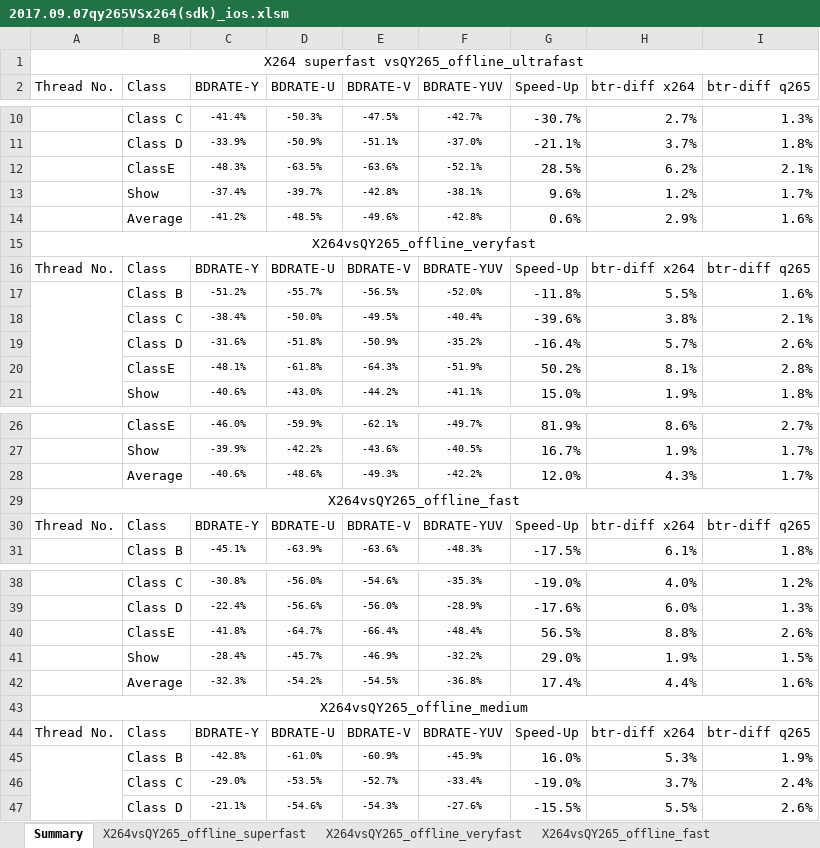
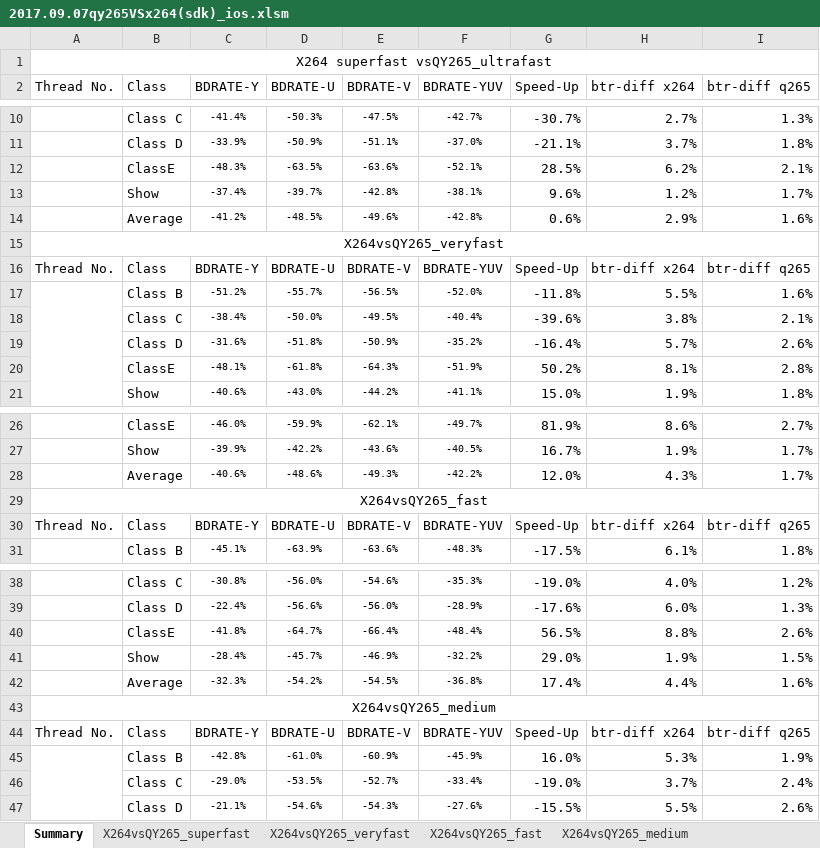
Before and after one commit to ksvc/ks265codec, an Excel workbook: 2017.09.07qy265VSx264(sdk)_ios.xlsm, sheet Summary, drawn as a sheet; only a part is shown, gaps mark what is left out; values as stored, in another font and other column widths than the file's, no borders; conditional formats not drawn; the diff names each change by its address in the sheet, - before the commit and + after, or states it on an @@ line.

```diff
--- a/2017.09.07qy265VSx264(sdk)_ios.xlsm (sheet Summary)
+++ b/2017.09.07qy265VSx264(sdk)_ios.xlsm (sheet Summary)
-sheet tab: X264vsQY265_offline_superfast
+sheet tab: X264vsQY265_superfast
-sheet tab: X264vsQY265_offline_veryfast
+sheet tab: X264vsQY265_veryfast
-sheet tab: X264vsQY265_offline_fast
+sheet tab: X264vsQY265_fast
-A1 (Thread No.): X264 superfast vsQY265_offline_ultrafast
+A1 (Thread No.): X264 superfast vsQY265_ultrafast
-A15 (Thread No.): X264vsQY265_offline_veryfast
+A15 (Thread No.): X264vsQY265_veryfast
-A29 (Thread No.): X264vsQY265_offline_fast
+A29 (Thread No.): X264vsQY265_fast
-A43 (Thread No.): X264vsQY265_offline_medium
+A43 (Thread No.): X264vsQY265_medium
```
Also changed, not shown: other sheet tabs, formulas that keep their value, 2017.09.11qy265VSx264(sdk)_android.xlsm, 2017.09.13ksc265VSx264(sdk)-x265-vp9-intel265-classA-E&Game_v2613.xlsm, 1 other file.
